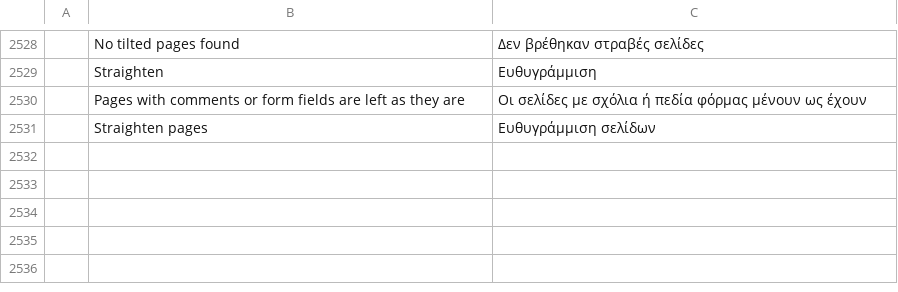
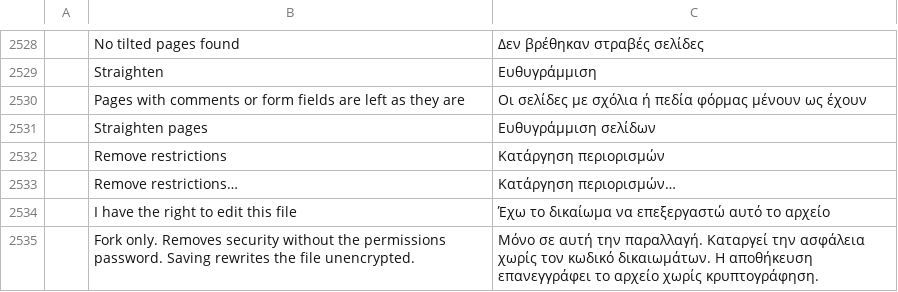
Before and after one commit to AbdusamadAzamatov/pdfcraft-plus, a TSV file: crates/ui-egui/src/i18n/el.tsv, drawn as a sheet; only a part is shown, gaps mark what is left out; the diff names each change by its address in the sheet, - before the commit and + after, or states it on an @@ line.

```diff
--- a/crates/ui-egui/src/i18n/el.tsv
+++ b/crates/ui-egui/src/i18n/el.tsv
+row 2532:  | Remove restrictions | Κατάργηση περιορισμών
+row 2533:  | Remove restrictions… | Κατάργηση περιορισμών…
+row 2534:  | I have the right to edit this file | Έχω το δικαίωμα να επεξεργαστώ αυτό το αρχείο
+row 2535:  | Fork only. Removes security without the permissions password. Saving rewrites the file unencrypted. | Μόνο σε αυτή την παραλλαγή. Καταργεί την ασφάλεια χωρίς τον κωδικό δικαιωμάτων. Η αποθήκευση επανεγγράφει το αρχείο χωρίς κρυπτογράφηση.
```
Also changed, not shown: crates/ui-egui/src/i18n/bg.tsv, crates/ui-egui/src/i18n/kk.tsv, 39 other files.
